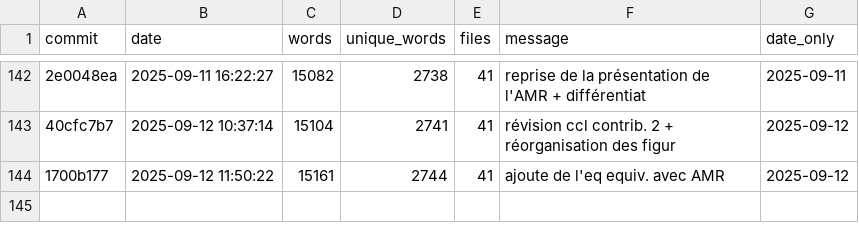
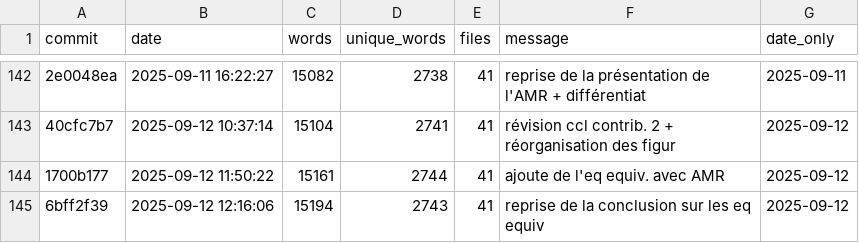
Before and after one commit to Ocelot-Pale/rapport_PFE, a CSV file: word_history.csv, drawn as a sheet; only a part is shown, gaps mark what is left out; the diff names each change by its address in the sheet, - before the commit and + after, or states it on an @@ line.

```diff
--- a/word_history.csv
+++ b/word_history.csv
+row 145: 6bff2f39 | 2025-09-12 12:16:06 | 15194 | 2743 | 41 | reprise de la conclusion sur les eq equiv | 2025-09-12
```
Also changed, not shown: 12 other files.
